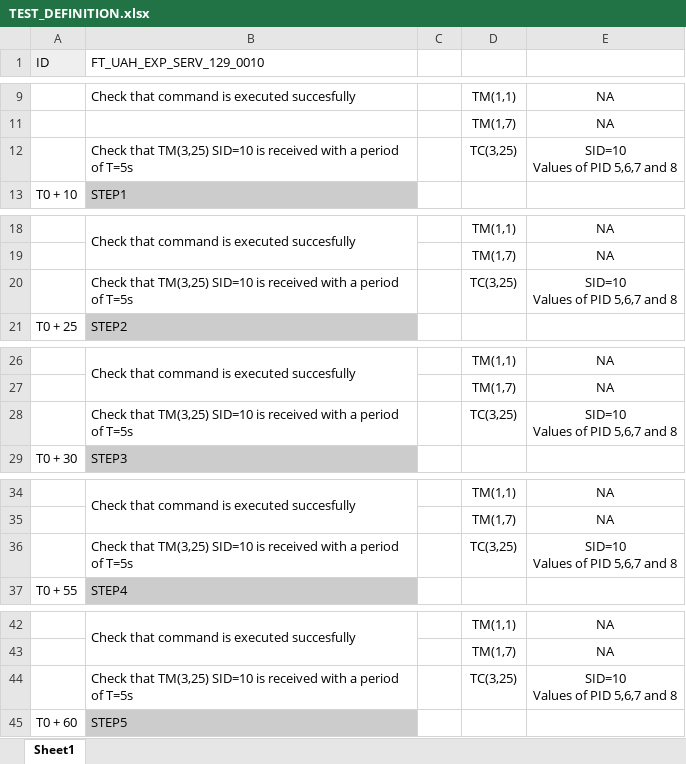
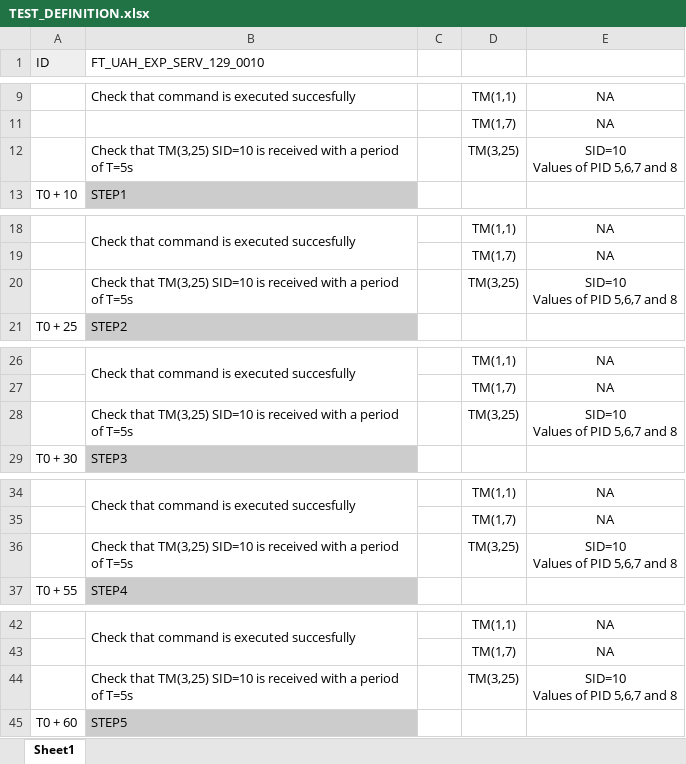
Before and after one commit to DavidBoteAlbacete/OBDH_FINAL, an Excel workbook: DJF/TEST_DEFINITION.xlsx, sheet Sheet1, drawn as a sheet; only a part is shown, gaps mark what is left out; values as stored, in another font and other column widths than the file's, no borders; the diff covers the shown part only; the diff names each change by its address in the sheet, - before the commit and + after, or states it on an @@ line.

```diff
--- a/DJF/TEST_DEFINITION.xlsx (sheet Sheet1)
+++ b/DJF/TEST_DEFINITION.xlsx (sheet Sheet1)
-D12: TC(3,25)
+D12: TM(3,25)
-D20: TC(3,25)
+D20: TM(3,25)
-D28: TC(3,25)
+D28: TM(3,25)
-D36: TC(3,25)
+D36: TM(3,25)
-D44: TC(3,25)
+D44: TM(3,25)
```
Also changed, not shown: 3 edited cells elsewhere in this sheet.
